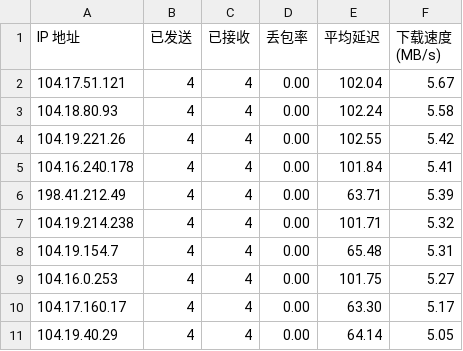
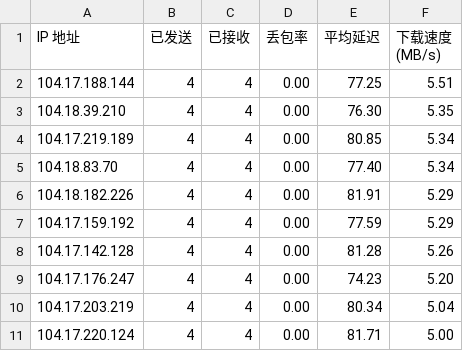
Before and after one commit to laityts/result, a CSV file: result.csv, drawn as a sheet.

Commit message:
Update result.csv and cfip.txt

```diff
--- a/result.csv
+++ b/result.csv
@@ -1,11 +1,11 @@
 IP 地址,已发送,已接收,丢包率,平均延迟,下载速度 (MB/s)
-104.17.51.121,4,4,0.00,102.04,5.67
-104.18.80.93,4,4,0.00,102.24,5.58
-104.19.221.26,4,4,0.00,102.55,5.42
-104.16.240.178,4,4,0.00,101.84,5.41
-198.41.212.49,4,4,0.00,63.71,5.39
-104.19.214.238,4,4,0.00,101.71,5.32
-104.19.154.7,4,4,0.00,65.48,5.31
-104.16.0.253,4,4,0.00,101.75,5.27
-104.17.160.17,4,4,0.00,63.30,5.17
-104.19.40.29,4,4,0.00,64.14,5.05
+104.17.188.144,4,4,0.00,77.25,5.51
+104.18.39.210,4,4,0.00,76.30,5.35
+104.17.219.189,4,4,0.00,80.85,5.34
+104.18.83.70,4,4,0.00,77.40,5.34
+104.18.182.226,4,4,0.00,81.91,5.29
+104.17.159.192,4,4,0.00,77.59,5.29
+104.17.142.128,4,4,0.00,81.28,5.26
+104.17.176.247,4,4,0.00,74.23,5.20
+104.17.203.219,4,4,0.00,80.34,5.04
+104.17.220.124,4,4,0.00,81.71,5.00
```
Also changed, not shown: 1 other file.
